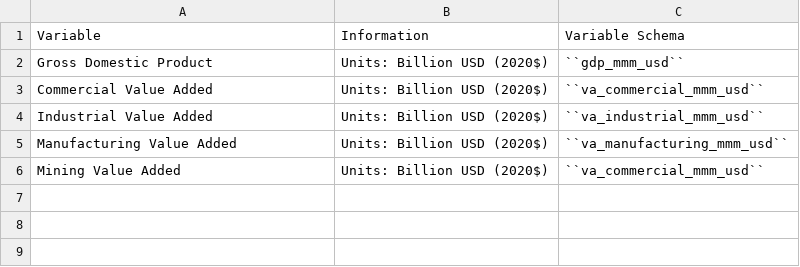
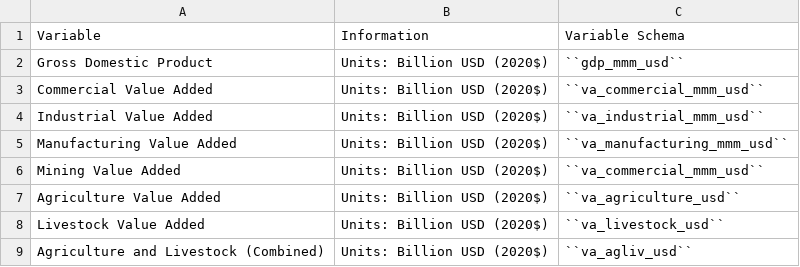
Before and after one commit to jcsyme/lac-tutorial, a CSV file: docs/source/csvs/table_varreqs_by_country_economic.csv, drawn as a sheet; the diff names each change by its address in the sheet, - before the commit and + after, or states it on an @@ line.

```diff
--- a/docs/source/csvs/table_varreqs_by_country_economic.csv
+++ b/docs/source/csvs/table_varreqs_by_country_economic.csv
+row 7: Agriculture Value Added | Units: Billion USD (2020$) | ``va_agriculture_usd``
+row 8: Livestock Value Added | Units: Billion USD (2020$) | ``va_livestock_usd``
+row 9: Agriculture and Livestock (Combined) | Units: Billion USD (2020$) | ``va_agliv_usd``
```
Also changed, not shown: docs/source/csvs/attribute_cat_industry.csv, docs/source/csvs/attribute_subsector.csv, 37 other files.
